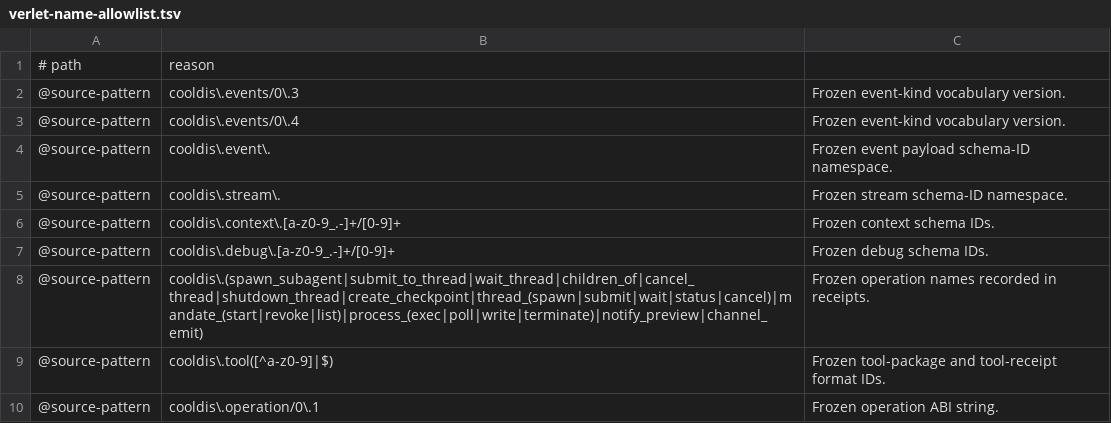
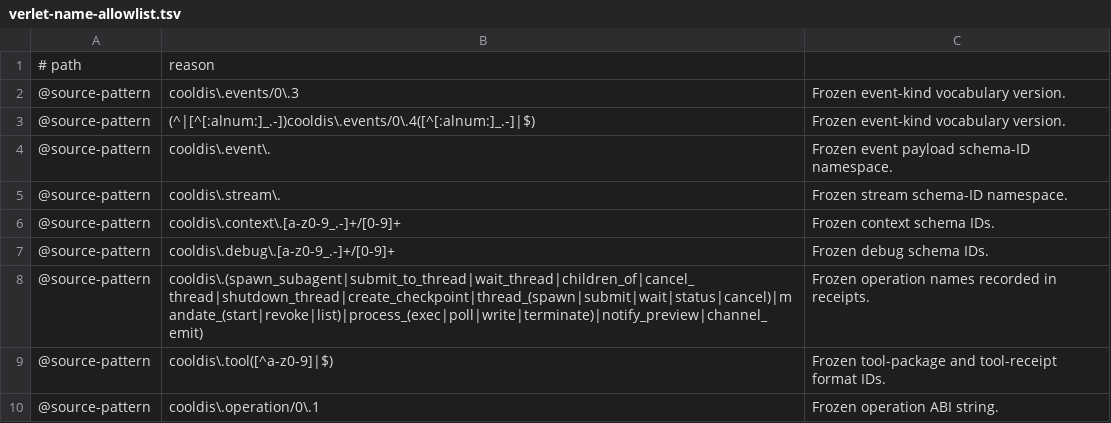
Before and after one commit to emotionscientific/cooldis-kernel, a TSV file: scripts/verlet-name-allowlist.tsv, drawn as a sheet; only a part is shown.

Commit message:
Harden binding event compatibility contracts

```diff
--- a/scripts/verlet-name-allowlist.tsv
+++ b/scripts/verlet-name-allowlist.tsv
@@ -2,3 +2,3 @@
 @source-pattern	cooldis\.events/0\.3	Frozen event-kind vocabulary version.
-@source-pattern	cooldis\.events/0\.4	Frozen event-kind vocabulary version.
+@source-pattern	(^|[^[:alnum:]_.-])cooldis\.events/0\.4([^[:alnum:]_.-]|$)	Frozen event-kind vocabulary version.
 @source-pattern	cooldis\.event\.	Frozen event payload schema-ID namespace.
```
Also changed, not shown: 3 other files.
